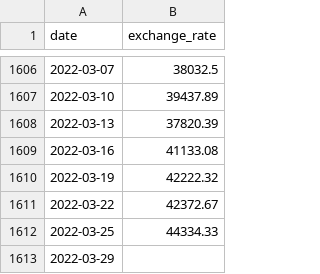
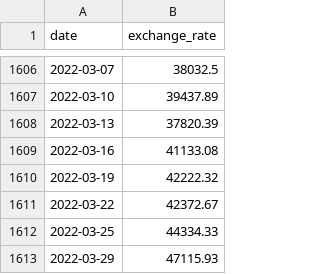
Before and after one commit to Katyy123/cpp, a CSV file: cpp09/ex00/data.csv, drawn as a sheet; only a part is shown, gaps mark what is left out.

```diff
--- a/cpp09/ex00/data.csv
+++ b/cpp09/ex00/data.csv
@@ -1612,2 +1612,2 @@ date,exchange_rate
 2022-03-25,44334.33
-2022-03-29,
+2022-03-29,47115.93
```
Also changed, not shown: 6 other files.
